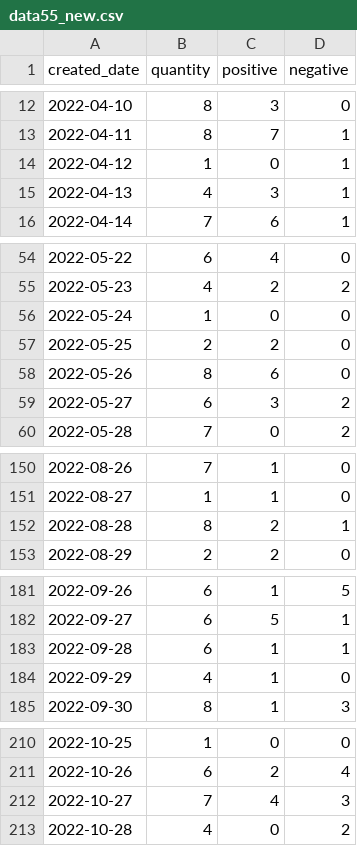
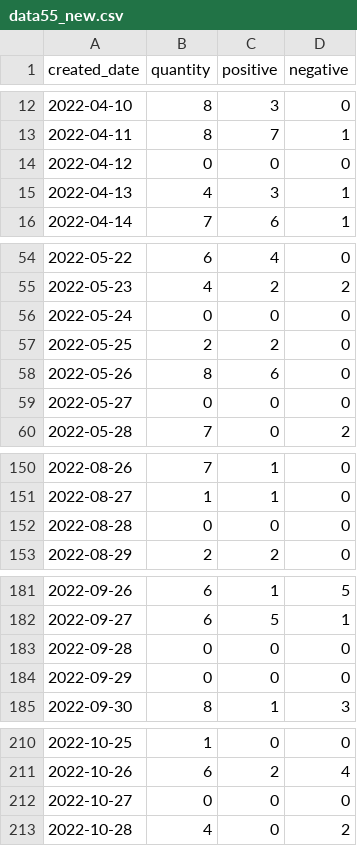
Before and after one commit to reicollamat/capstone-prtech, a CSV file: database/seeders/kimpc_products/data55_new.csv, drawn as a sheet; only a part is shown, gaps mark what is left out; the diff covers the shown part only.

```diff
--- a/database/seeders/kimpc_products/data55_new.csv
+++ b/database/seeders/kimpc_products/data55_new.csv
@@ -13,3 +13,3 @@ created_date,quantity,positive,negative
 2022-04-11,8,7,1
-2022-04-12,1,0,1
+2022-04-12,0,0,0
 2022-04-13,4,3,1
@@ -55,6 +55,6 @@ created_date,quantity,positive,negative
 2022-05-23,4,2,2
-2022-05-24,1,0,0
+2022-05-24,0,0,0
 2022-05-25,2,2,0
 2022-05-26,8,6,0
-2022-05-27,6,3,2
+2022-05-27,0,0,0
 2022-05-28,7,0,2
@@ -151,3 +151,3 @@ created_date,quantity,positive,negative
 2022-08-27,1,1,0
-2022-08-28,8,2,1
+2022-08-28,0,0,0
 2022-08-29,2,2,0
@@ -182,4 +182,4 @@ created_date,quantity,positive,negative
 2022-09-27,6,5,1
-2022-09-28,6,1,1
-2022-09-29,4,1,0
+2022-09-28,0,0,0
+2022-09-29,0,0,0
 2022-09-30,8,1,3
@@ -211,3 +211,3 @@ created_date,quantity,positive,negative
 2022-10-26,6,2,4
-2022-10-27,7,4,3
+2022-10-27,0,0,0
 2022-10-28,4,0,2
```
Also changed, not shown: 10 edited cells elsewhere in this file, database/seeders/kimpc_products/data187_new.csv, database/seeders/kimpc_products/data222_new.csv, 2 other files.
